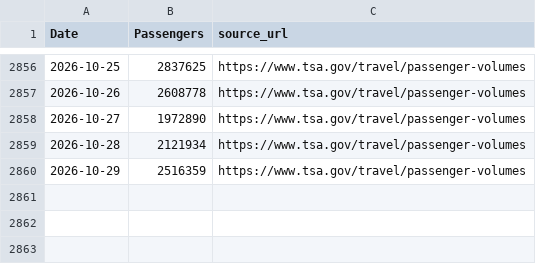
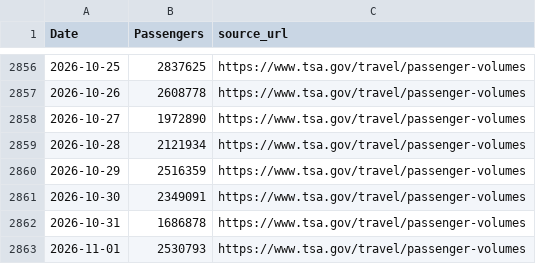
Before and after one commit to nolanwu10/tsa-passenger-forecasting-dashboard, a CSV file: data/raw/tsa_passenger_data.csv, drawn as a sheet; only a part is shown, gaps mark what is left out.

```diff
--- a/data/raw/tsa_passenger_data.csv
+++ b/data/raw/tsa_passenger_data.csv
@@ -2860 +2860,4 @@ Date,Passengers,source_url
 2026-10-29,2516359,https://www.tsa.gov/travel/passenger-volumes
+2026-10-30,2349091,https://www.tsa.gov/travel/passenger-volumes
+2026-10-31,1686878,https://www.tsa.gov/travel/passenger-volumes
+2026-11-01,2530793,https://www.tsa.gov/travel/passenger-volumes
```
